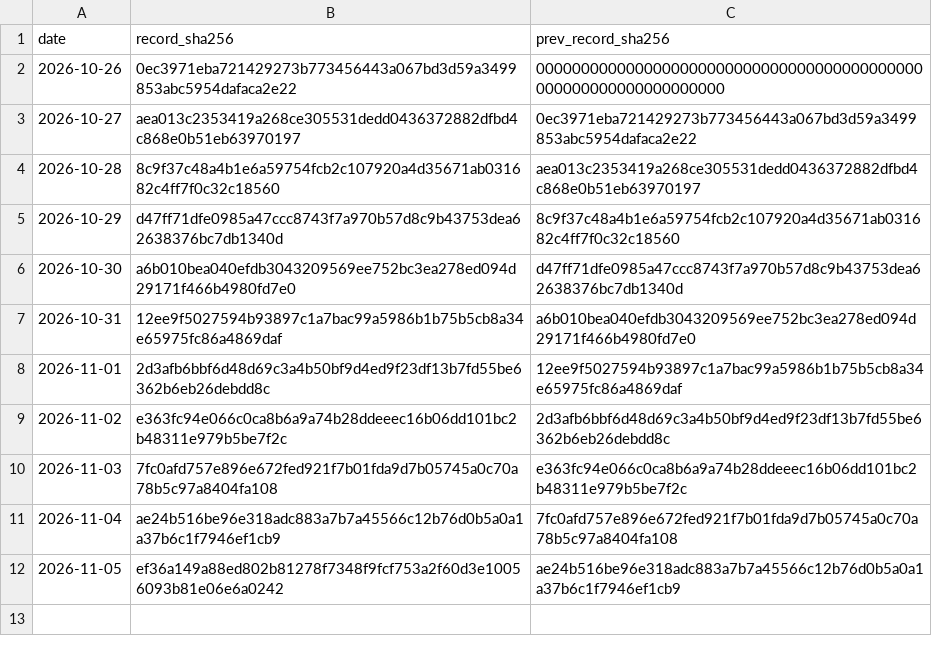
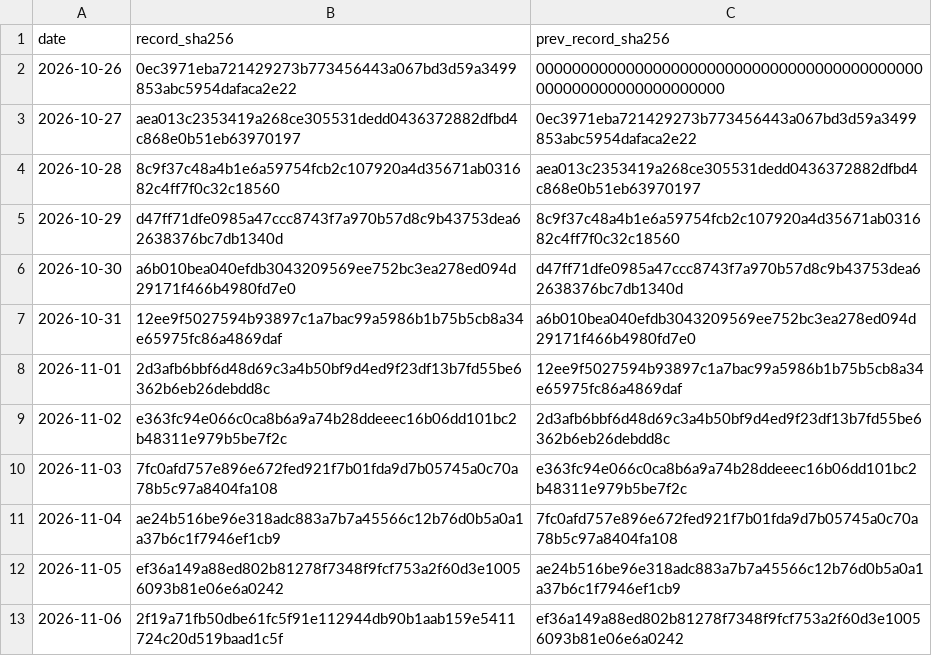
Before and after one commit to Euthymia686/my-btc-cycle-model, a CSV file: pipeline/timestamps/candidates_chain.csv, drawn as a sheet.

```diff
--- a/pipeline/timestamps/candidates_chain.csv
+++ b/pipeline/timestamps/candidates_chain.csv
@@ -12 +12,2 @@ date,record_sha256,prev_record_sha256
 2026-11-05,ef36a149a88ed802b81278f7348f9fcf753a2f60d3e10056093b81e06e6a0242,ae24b516be96e318adc883a7b7a45566c12b76d0b5a0a1a37b6c1f7946ef1cb9
+2026-11-06,2f19a71fb50dbe61fc5f91e112944db90b1aab159e5411724c20d519baad1c5f,ef36a149a88ed802b81278f7348f9fcf753a2f60d3e10056093b81e06e6a0242
```
Also changed, not shown: data/candidates/shadow_log.csv, data/scorecard.csv, 36 other files.
